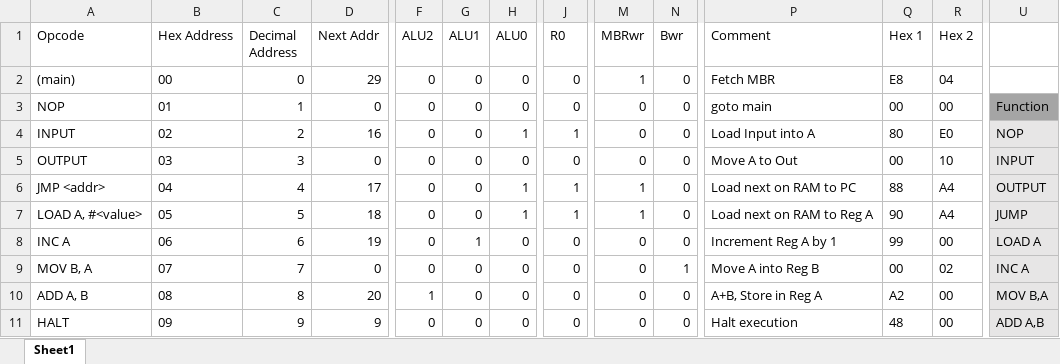
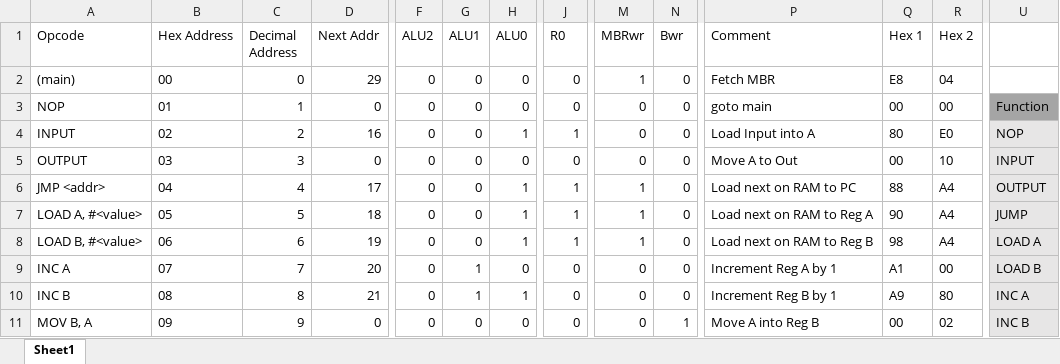
Before and after one commit to mellena1/COMP1200Project, an Excel workbook: ROM Spreadsheet.xlsx, sheet Sheet1, drawn as a sheet; only a part is shown, gaps mark what is left out; values as stored, in another font and other column widths than the file's, no borders; the diff covers the shown part only; the diff names each change by its address in the sheet, - before the commit and + after, or states it on an @@ line.

Commit message:
Spreadsheet

```diff
--- a/ROM Spreadsheet.xlsx (sheet Sheet1)
+++ b/ROM Spreadsheet.xlsx (sheet Sheet1)
-A8 (Opcode): INC A
+A8 (Opcode): LOAD B, #<value>
-G8 (ALU1): 1
+G8 (ALU1): 0
-H8 (ALU0): 0
+H8 (ALU0): 1
-J8 (R0): 0
+J8 (R0): 1
-M8 (MBRwr): 0
+M8 (MBRwr): 1
-P8 (Comment): Increment Reg A by 1
+P8 (Comment): Load next on RAM to Reg B
-Q8 (Hex 1): 99
+Q8 (Hex 1): 98
-R8 (Hex 2): 00
+R8 (Hex 2): A4
-A9 (Opcode): MOV B, A
+A9 (Opcode): INC A
-D9 (Next Addr): 0
+D9 (Next Addr): 20
-G9:G10 (ALU1): 0
+G9:G10 (ALU1): 1
-N9 (Bwr): 1
+N9 (Bwr): 0
-P9 (Comment): Move A into Reg B
+P9 (Comment): Increment Reg A by 1
-Q9 (Hex 1): 00
+Q9 (Hex 1): A1
-R9 (Hex 2): 02
+R9 (Hex 2): 00
-U9: INC A
+U9: LOAD B
-A10 (Opcode): ADD A, B
+A10 (Opcode): INC B
-D10 (Next Addr): 20
+D10 (Next Addr): 21
-F10 (ALU2): 1
+F10 (ALU2): 0
-H10 (ALU0): 0
+H10 (ALU0): 1
-P10 (Comment): A+B, Store in Reg A
+P10 (Comment): Increment Reg B by 1
-Q10 (Hex 1): A2
+Q10 (Hex 1): A9
-R10 (Hex 2): 00
+R10 (Hex 2): 80
-U10: MOV B,A
+U10: INC A
-A11 (Opcode): HALT
+A11 (Opcode): MOV B, A
-D11 (Next Addr): 9
+D11 (Next Addr): 0
-N11 (Bwr): 0
+N11 (Bwr): 1
-P11 (Comment): Halt execution
+P11 (Comment): Move A into Reg B
-Q11 (Hex 1): 48
+Q11 (Hex 1): 00
-R11 (Hex 2): 00
+R11 (Hex 2): 02
-U11: ADD A,B
+U11: INC B
```
Also changed, not shown: 182 edited cells and cell formats elsewhere in this sheet, 1 other file.
